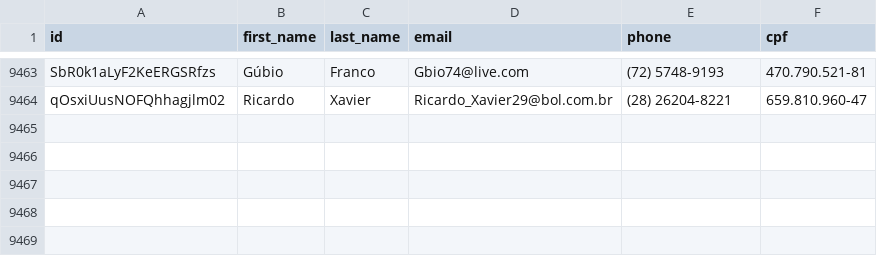
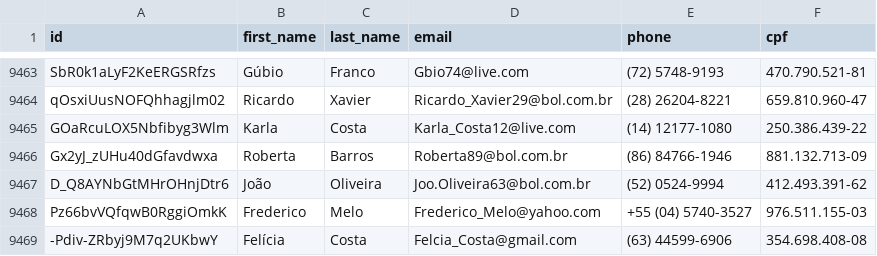
Before and after one commit to Marhc/auto-commit, a CSV file: dataset/users.csv, drawn as a sheet; only a part is shown, gaps mark what is left out; the diff names each change by its address in the sheet, - before the commit and + after, or states it on an @@ line.

Commit message:
Scheduled build at Tue May 19 2020 18:34:27 GMT+0000 (Coordinated Universal Time)

```diff
--- a/dataset/users.csv
+++ b/dataset/users.csv
+row 9465: GOaRcuLOX5Nbfibyg3Wlm | Karla | Costa | Karla_Costa12@live.com | (14) 12177-1080 | 250.386.439-22
+row 9466: Gx2yJ_zUHu40dGfavdwxa | Roberta | Barros | Roberta89@bol.com.br | (86) 84766-1946 | 881.132.713-09
+row 9467: D_Q8AYNbGtMHrOHnjDtr6 | João | Oliveira | Joo.Oliveira63@bol.com.br | (52) 0524-9994 | 412.493.391-62
+row 9468: Pz66bvVQfqwB0RggiOmkK | Frederico | Melo | Frederico_Melo@yahoo.com | +55 (04) 5740-3527 | 976.511.155-03
+row 9469: -Pdiv-ZRbyj9M7q2UKbwY | Felícia | Costa | Felcia_Costa@gmail.com | (63) 44599-6906 | 354.698.408-08
```
